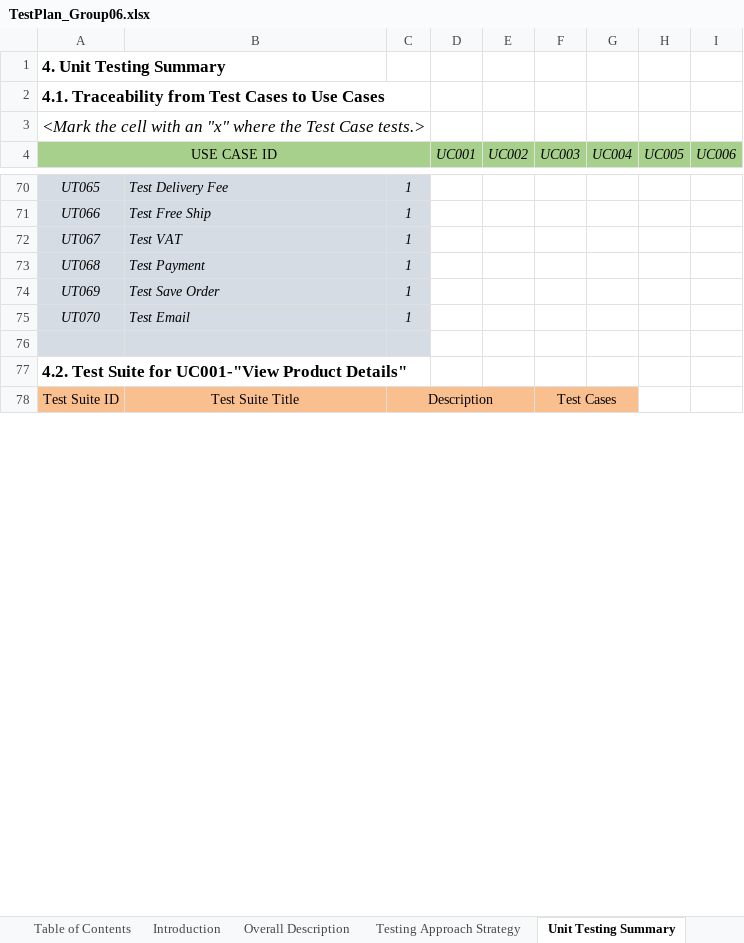
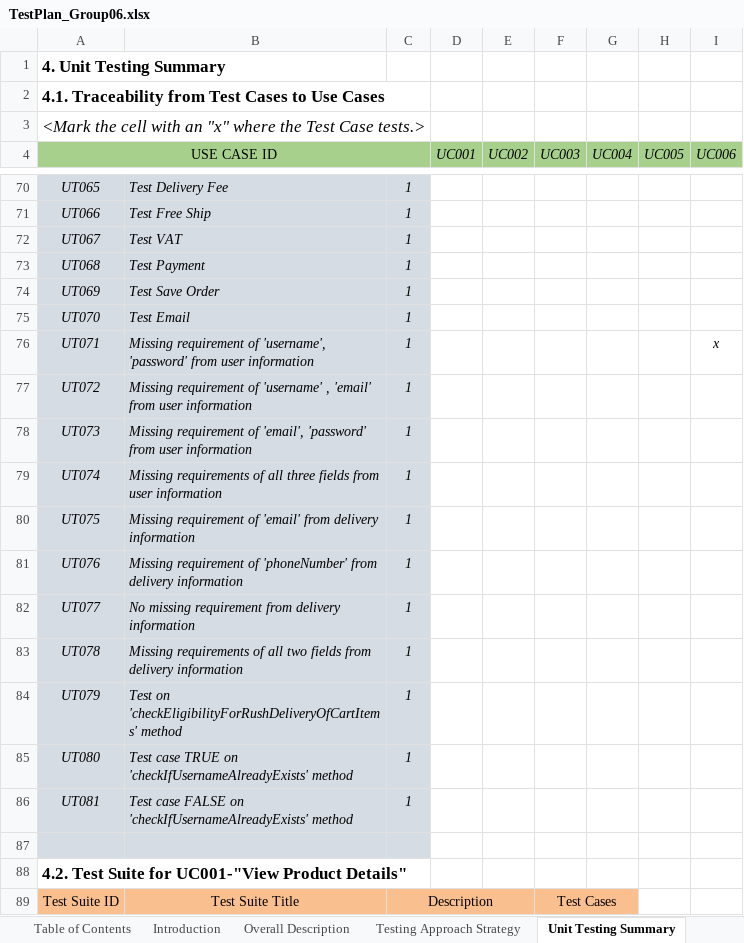
Before and after one commit to StevenMup2004/ISD.ICT.20242-06, an Excel workbook: Testing/TestPlan_Group06.xlsx, sheet Unit Testing Summary, drawn as a sheet; only a part is shown, gaps mark what is left out; values as stored, in another font and other column widths than the file's, no borders; charts and pictures not drawn; the diff covers the shown part only; the diff names each change by its address in the sheet, - before the commit and + after, or states it on an @@ line.

Commit message:
update Unit Test Design

```diff
--- a/Testing/TestPlan_Group06.xlsx (sheet Unit Testing Summary)
+++ b/Testing/TestPlan_Group06.xlsx (sheet Unit Testing Summary)
+row 76: UT071 | Missing requirement of 'username', 'password' from user information | 1 |  |  |  |  |  | x
+row 77: UT072 | Missing requirement of 'username' , 'email' from user information | 1
+row 78: UT073 | Missing requirement of 'email', 'password' from user information | 1
+row 79: UT074 | Missing requirements of all three fields from user information | 1
+row 80: UT075 | Missing requirement of 'email' from delivery information | 1
+row 81: UT076 | Missing requirement of 'phoneNumber' from delivery information | 1
+row 82: UT077 | No missing requirement from delivery information | 1
+row 83: UT078 | Missing requirements of all two fields from delivery information | 1
+row 84: UT079 | Test on 'checkEligibilityForRushDeliveryOfCartItems' method | 1
+row 85: UT080 | Test case TRUE on 'checkIfUsernameAlreadyExists' method | 1
+row 86: UT081 | Test case FALSE on 'checkIfUsernameAlreadyExists' method | 1
```
Also changed, not shown: 4 added rows, 1 removed row, 11 edited cells, cell formats and merged cells elsewhere in this sheet, sheet Test Case Details.
